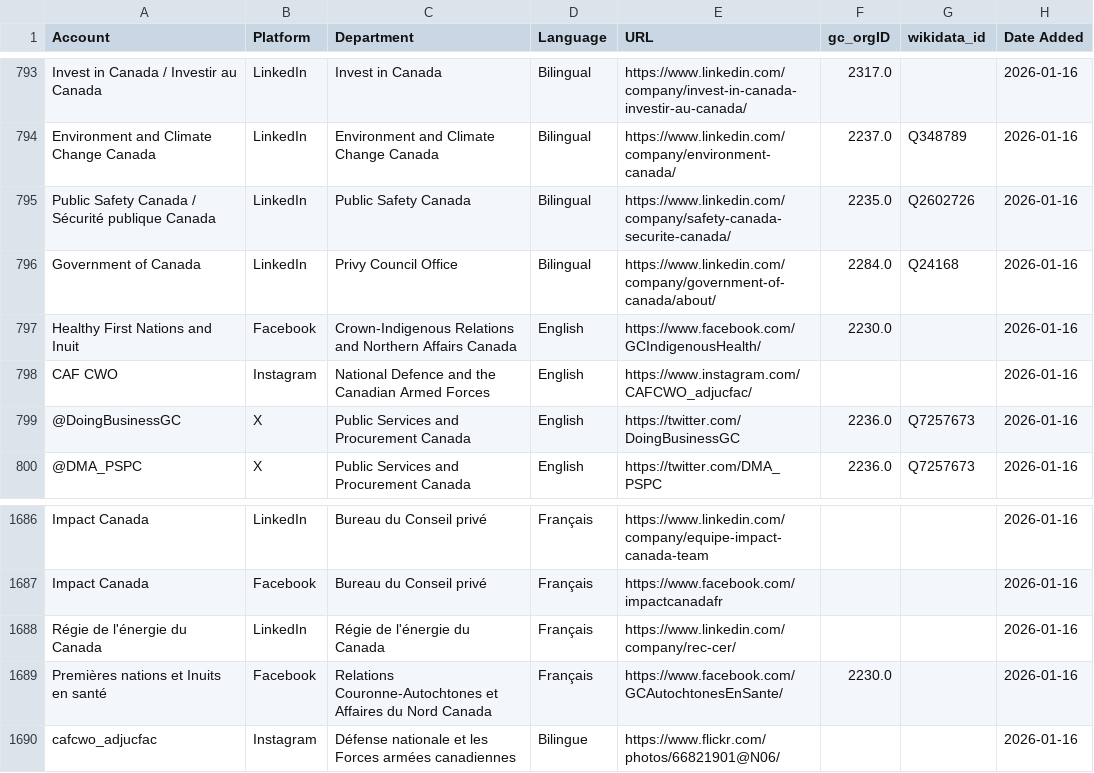
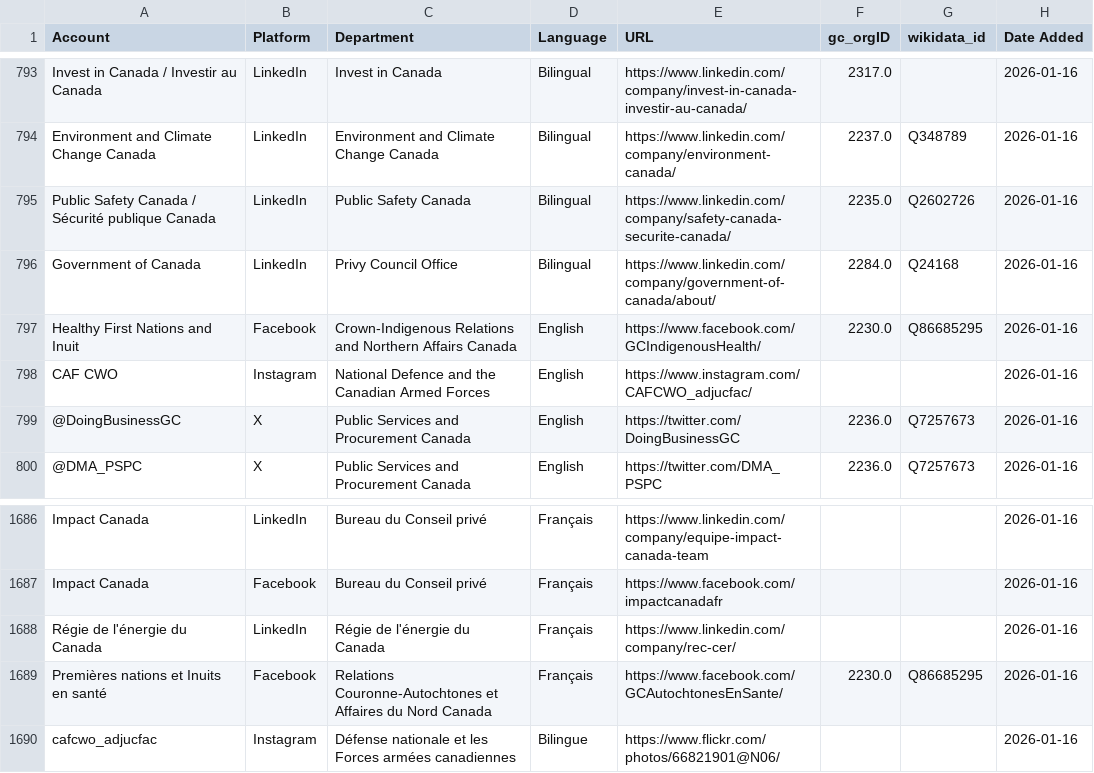
Before and after one commit to PatLittle/GC-Socials, a CSV file: sm.csv, drawn as a sheet; only a part is shown, gaps mark what is left out; the diff covers the shown part only.

```diff
--- a/sm.csv
+++ b/sm.csv
@@ -796,3 +796,3 @@ Public Safety Canada / Sécurité publique Canada,LinkedIn,Public Safety Canada,
 Government of Canada,LinkedIn,Privy Council Office,Bilingual,https://www.linkedin.com/company/government-of-canada/about/,2284.0,Q24168,2026-01-16
-Healthy First Nations and Inuit,Facebook,Crown-Indigenous Relations and Northern Affairs Canada,English,https://www.facebook.com/GCIndigenousHealth/,2230.0,,2026-01-16
+Healthy First Nations and Inuit,Facebook,Crown-Indigenous Relations and Northern Affairs Canada,English,https://www.facebook.com/GCIndigenousHealth/,2230.0,Q86685295,2026-01-16
 CAF CWO,Instagram,National Defence and the Canadian Armed Forces,English,https://www.instagram.com/CAFCWO_adjucfac/,,,2026-01-16
@@ -1688,3 +1688,3 @@ Impact Canada,Facebook,Bureau du Conseil privé,Français,https://www.facebook.c
 Régie de l'énergie du Canada,LinkedIn,Régie de l'énergie du Canada,Français,https://www.linkedin.com/company/rec-cer/,,,2026-01-16
-Premières nations et Inuits en santé,Facebook,Relations Couronne-Autochtones et Affaires du Nord Canada,Français,https://www.facebook.com/GCAutochtonesEnSante/,2230.0,,2026-01-16
+Premières nations et Inuits en santé,Facebook,Relations Couronne-Autochtones et Affaires du Nord Canada,Français,https://www.facebook.com/GCAutochtonesEnSante/,2230.0,Q86685295,2026-01-16
 cafcwo_adjucfac,Instagram,Défense nationale et les Forces armées canadiennes,Bilingue,https://www.flickr.com/photos/66821901@N06/,,,2026-01-16
```
Also changed, not shown: 10 edited cells elsewhere in this file, platform_counts.csv.
